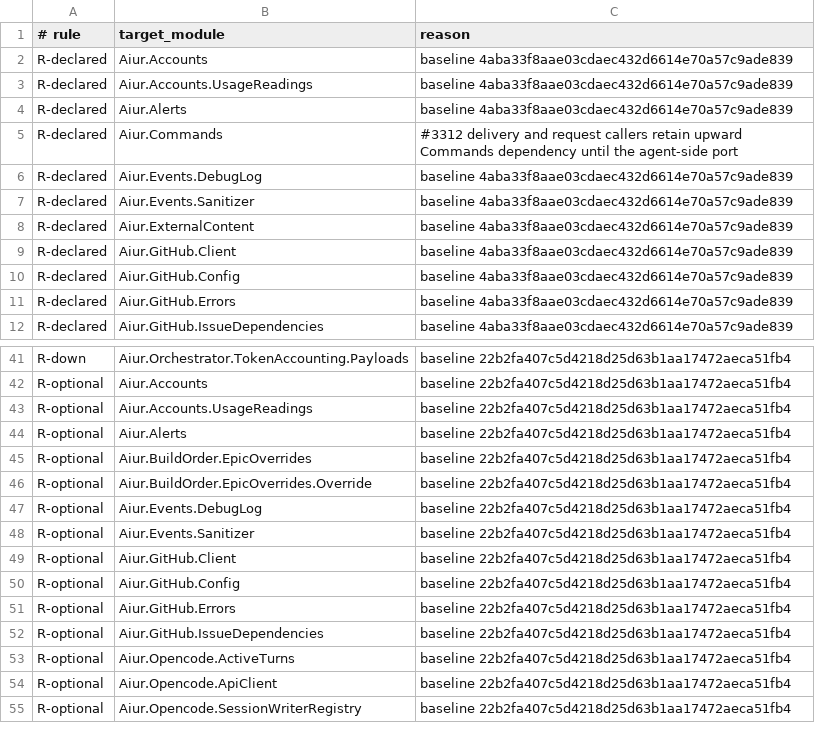
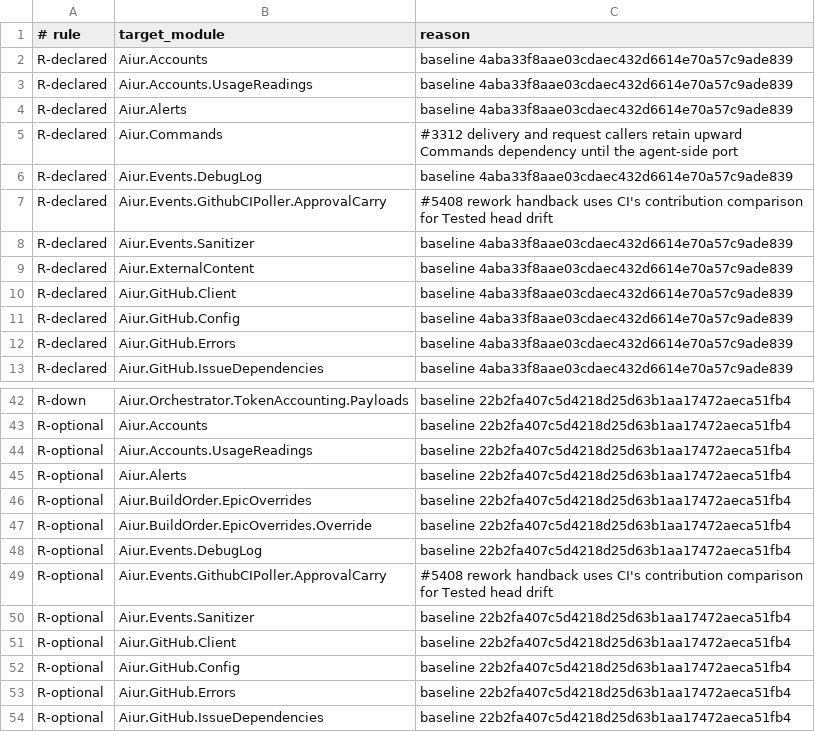
Before and after one commit to Nitjsefnie-OSC/aiur, a TSV file: scripts/components/allowlist/agent-runner.tsv, drawn as a sheet; only a part is shown, gaps mark what is left out; the shorter side is filled out with more unchanged rows; the diff names each change by its address in the sheet, - before the commit and + after, or states it on an @@ line.

Commit message:
Guard automatic rework handbacks against stale evidence (#5465)
Co-authored-by: Kevin Weaver <kevinweaver2@gmail.com>

```diff
--- a/scripts/components/allowlist/agent-runner.tsv
+++ b/scripts/components/allowlist/agent-runner.tsv
+row 7: R-declared | Aiur.Events.GithubCIPoller.ApprovalCarry | #5408 rework handback uses CI's contribution comparison for Tested head drift
+row 49: R-optional | Aiur.Events.GithubCIPoller.ApprovalCarry | #5408 rework handback uses CI's contribution comparison for Tested head drift
```
Also changed, not shown: 14 other files.
